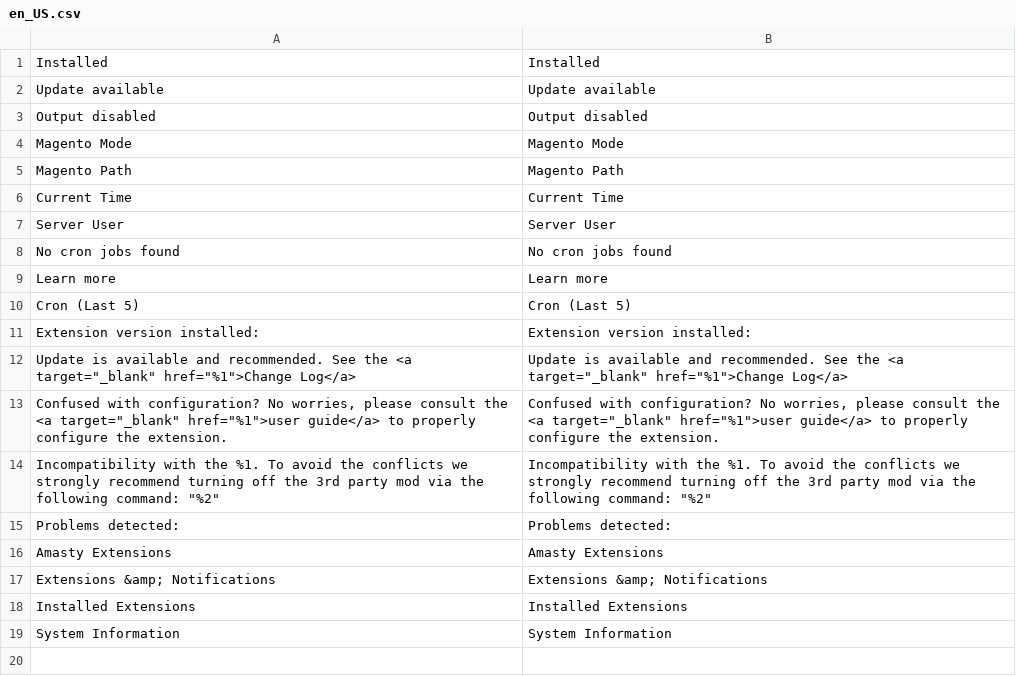
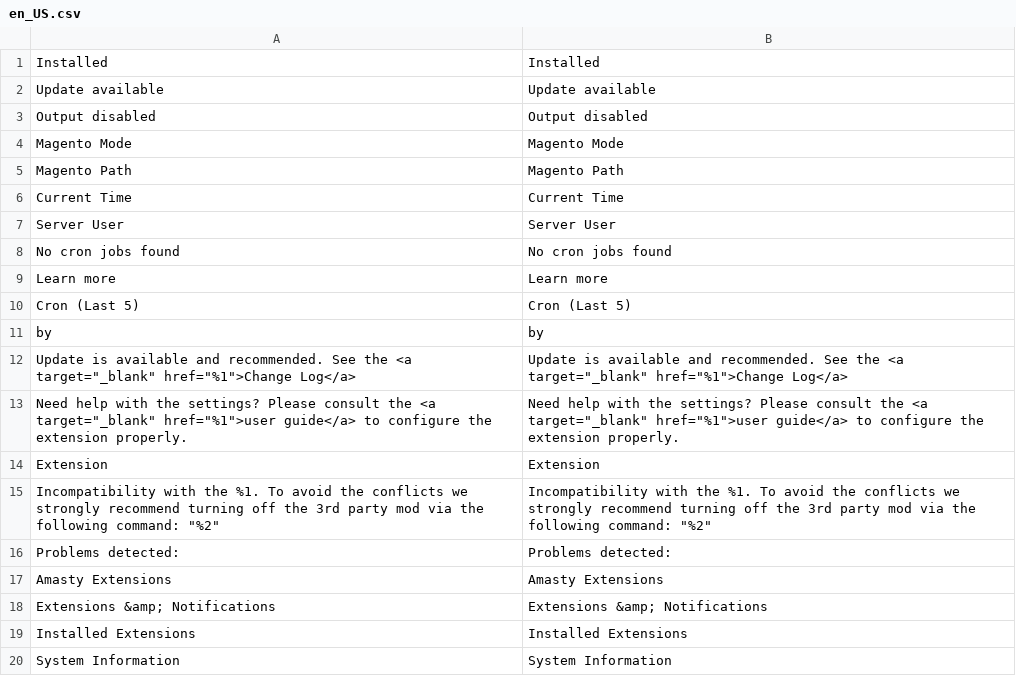
Before and after one commit to jmendozacu/rayallen_upgrade, a CSV file: app/code/Amasty/Base/i18n/en_US.csv, drawn as a sheet; removed rows and columns are numbered as before the commit, all else as after; the diff names each change by its address in the sheet, - before the commit and + after, or states it on an @@ line.

```diff
--- a/app/code/Amasty/Base/i18n/en_US.csv
+++ b/app/code/Amasty/Base/i18n/en_US.csv
-row 11: Extension version installed: | Extension version installed:
+row 11: by | by
-row 13: Confused with configuration? No worries, please consult the <a target="_blank" href="%1">user guide</a> to properly configure the extension. | Confused with configuration? No worries, please consult the <a target="_blank" href="%1">user guide</a> to properly configure the extension.
+row 13: Need help with the settings? Please consult the <a target="_blank" href="%1">user guide</a> to configure the extension properly. | Need help with the settings? Please consult the <a target="_blank" href="%1">user guide</a> to configure the extension properly.
+row 14: Extension | Extension
```
Also changed, not shown: app/code/Amasty/Rules/i18n/en_US.csv, 34 other files.
